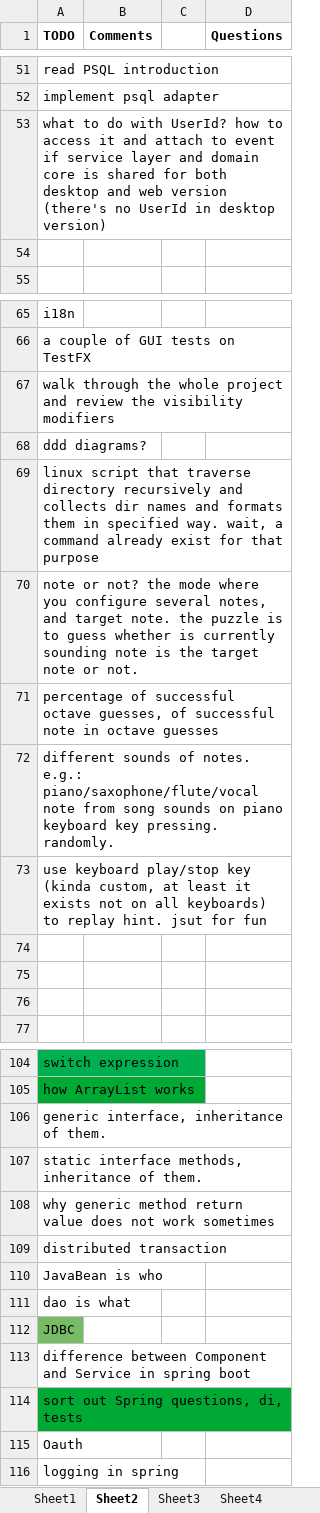
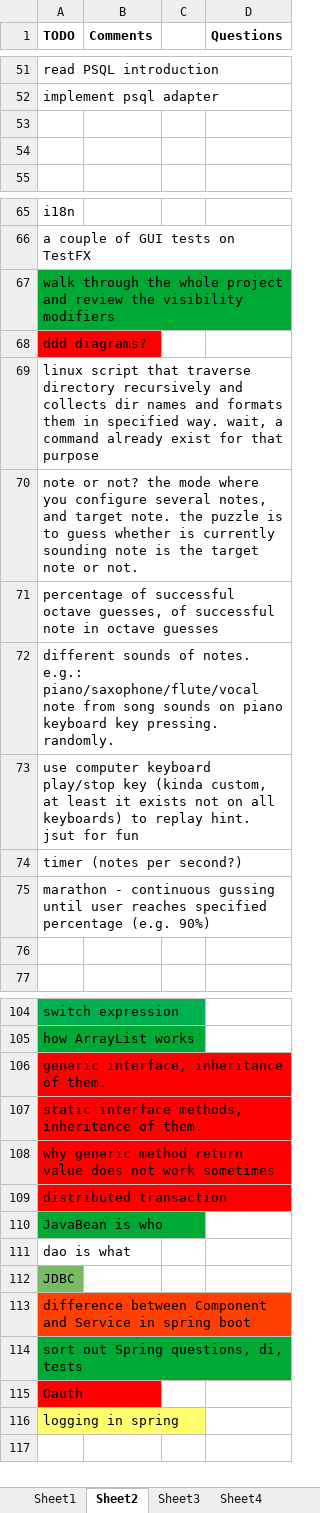
Before and after one commit to Slowpool/earking_out, an Excel workbook: docs/perfect_pitch_app_plan.xlsx, sheet Sheet2, drawn as a sheet; only a part is shown, gaps mark what is left out; values as stored, in another font and other column widths than the file's, no borders; the diff covers the shown part only; the diff names each change by its address in the sheet, - before the commit and + after, or states it on an @@ line.

```diff
--- a/docs/perfect_pitch_app_plan.xlsx (sheet Sheet2)
+++ b/docs/perfect_pitch_app_plan.xlsx (sheet Sheet2)
-A53 (TODO): what to do with UserId? how to access it and attach to event if service layer and domain core is shared for both desktop and web version (there's no UserId in desktop version)
+A53 (TODO): (empty)
-A67 fill: none
+A67 fill: #00A933
-A68 fill: none
+A68 fill: #FF0000
-A73 (TODO): use keyboard play/stop…
+A73 (TODO): use computer keyboard play/stop…
-A74 (TODO): (empty)
+A74 (TODO): timer (notes per second?)
-A75 (TODO): (empty)
+A75 (TODO): marathon - continuous gussing until user reaches specified percentage (e.g. 90%)
-A106:A109 fill: none
+A106:A109 fill: #FF0000
-A110 fill: none
+A110 fill: #00A933
-A113 fill: none
+A113 fill: #FF4000
-A115 fill: none
+A115 fill: #FF0000
-A116 fill: none
+A116 fill: #FFFF6D
```
Also changed, not shown: cell formats elsewhere in this sheet, sheet Sheet5, sheet Sheet1, sheet Sheet3, 42 other files.
